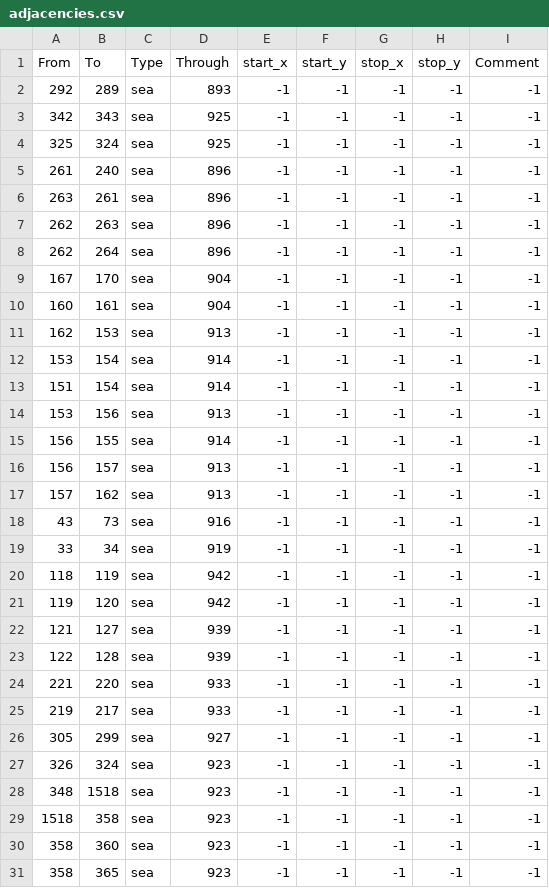
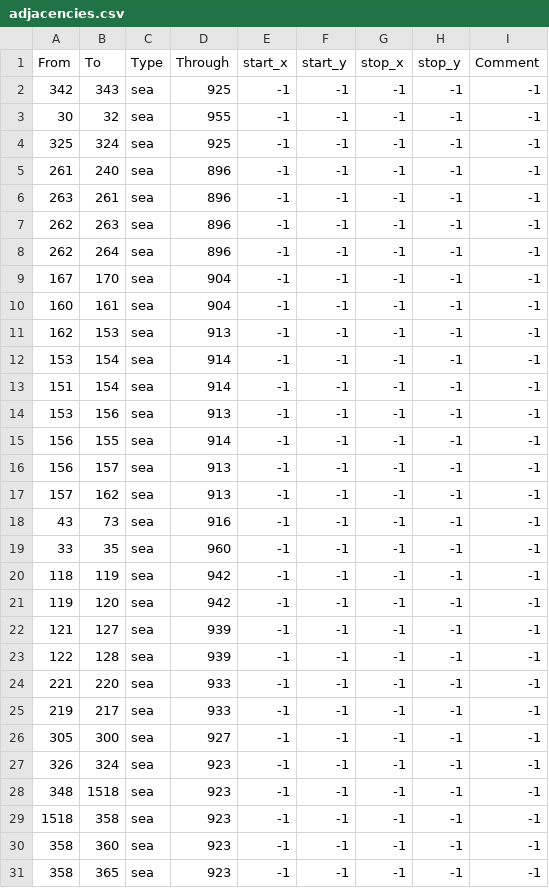
Before and after one commit to vawser/Game-of-Thrones-Mod, a CSV file: map/adjacencies.csv, drawn as a sheet; only a part is shown.

Commit message:
Adjusted adjancencies for Westeros, made in line with geographic distances

```diff
--- a/map/adjacencies.csv
+++ b/map/adjacencies.csv
@@ -1,4 +1,4 @@
 From;To;Type;Through;start_x;start_y;stop_x;stop_y;Comment
-292;289;sea;893;-1;-1;-1;-1;-1
 342;343;sea;925;-1;-1;-1;-1;-1
+30;32;sea;955;-1;-1;-1;-1;-1
 325;324;sea;925;-1;-1;-1;-1;-1
@@ -18,3 +18,3 @@ From;To;Type;Through;start_x;start_y;stop_x;stop_y;Comment
 43;73;sea;916;-1;-1;-1;-1;-1
-33;34;sea;919;-1;-1;-1;-1;-1
+33;35;sea;960;-1;-1;-1;-1;-1
 118;119;sea;942;-1;-1;-1;-1;-1
@@ -25,3 +25,3 @@ From;To;Type;Through;start_x;start_y;stop_x;stop_y;Comment
 219;217;sea;933;-1;-1;-1;-1;-1
-305;299;sea;927;-1;-1;-1;-1;-1
+305;300;sea;927;-1;-1;-1;-1;-1
 326;324;sea;923;-1;-1;-1;-1;-1
```
